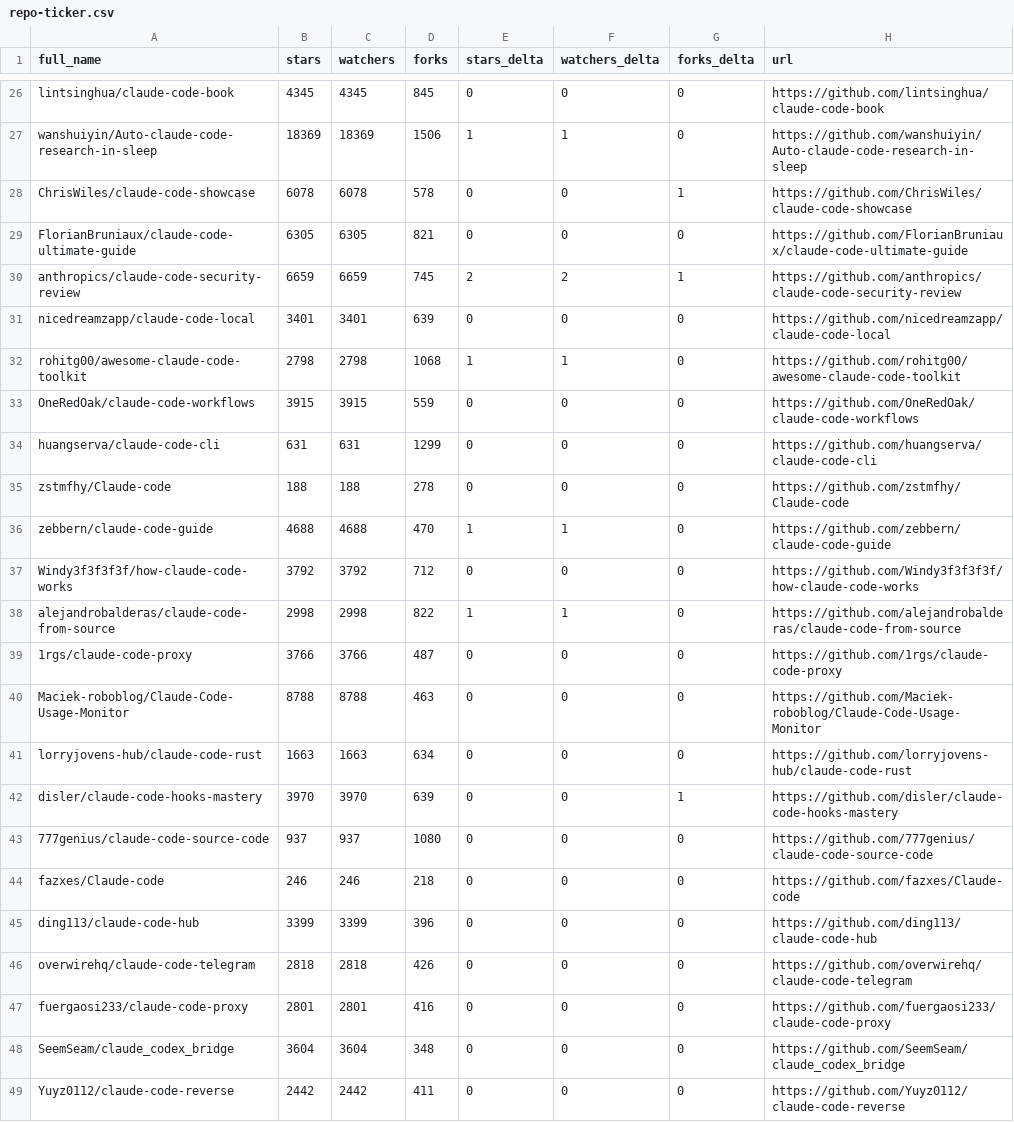
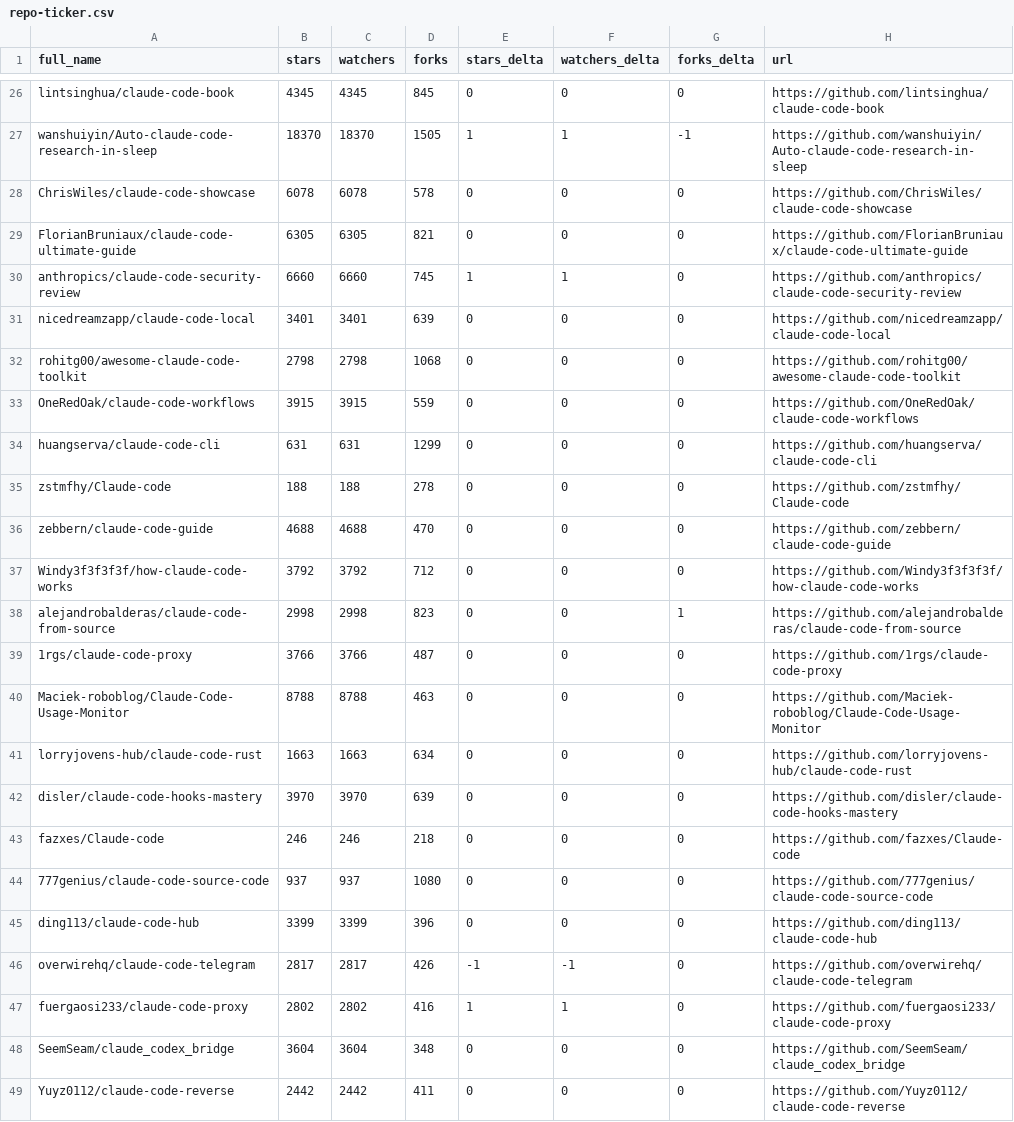
Before and after one commit to rdefre/awesome-claude-code, a CSV file: data/repo-ticker.csv, drawn as a sheet; only a part is shown, gaps mark what is left out; the diff covers the shown part only; the diff names each change by its address in the sheet, - before the commit and + after, or states it on an @@ line.

```diff
--- a/data/repo-ticker.csv
+++ b/data/repo-ticker.csv
-B27 (stars): 18369
+B27 (stars): 18370
-C27 (watchers): 18369
+C27 (watchers): 18370
-D27 (forks): 1506
+D27 (forks): 1505
-G27 (forks_delta): 0
+G27 (forks_delta): -1
-G28 (forks_delta): 1
+G28 (forks_delta): 0
-B30 (stars): 6659
+B30 (stars): 6660
-C30 (watchers): 6659
+C30 (watchers): 6660
-E30 (stars_delta): 2
+E30 (stars_delta): 1
-F30 (watchers_delta): 2
+F30 (watchers_delta): 1
-G30 (forks_delta): 1
+G30 (forks_delta): 0
-E32 (stars_delta): 1
+E32 (stars_delta): 0
-F32 (watchers_delta): 1
+F32 (watchers_delta): 0
-E36 (stars_delta): 1
+E36 (stars_delta): 0
-F36 (watchers_delta): 1
+F36 (watchers_delta): 0
-D38 (forks): 822
+D38 (forks): 823
-E38 (stars_delta): 1
+E38 (stars_delta): 0
-F38 (watchers_delta): 1
+F38 (watchers_delta): 0
-G38 (forks_delta): 0
+G38 (forks_delta): 1
-G42 (forks_delta): 1
+G42 (forks_delta): 0
@@ row 44 moved to row 43: fazxes/Claude-code @@
-B46 (stars): 2818
+B46 (stars): 2817
-C46 (watchers): 2818
+C46 (watchers): 2817
-E46 (stars_delta): 0
+E46 (stars_delta): -1
-F46 (watchers_delta): 0
+F46 (watchers_delta): -1
-B47 (stars): 2801
+B47 (stars): 2802
-C47 (watchers): 2801
+C47 (watchers): 2802
-E47 (stars_delta): 0
+E47 (stars_delta): 1
-F47 (watchers_delta): 0
+F47 (watchers_delta): 1
```
Also changed, not shown: 3 added rows, 3 removed rows and 94 edited cells elsewhere in this file, 2 other files.
